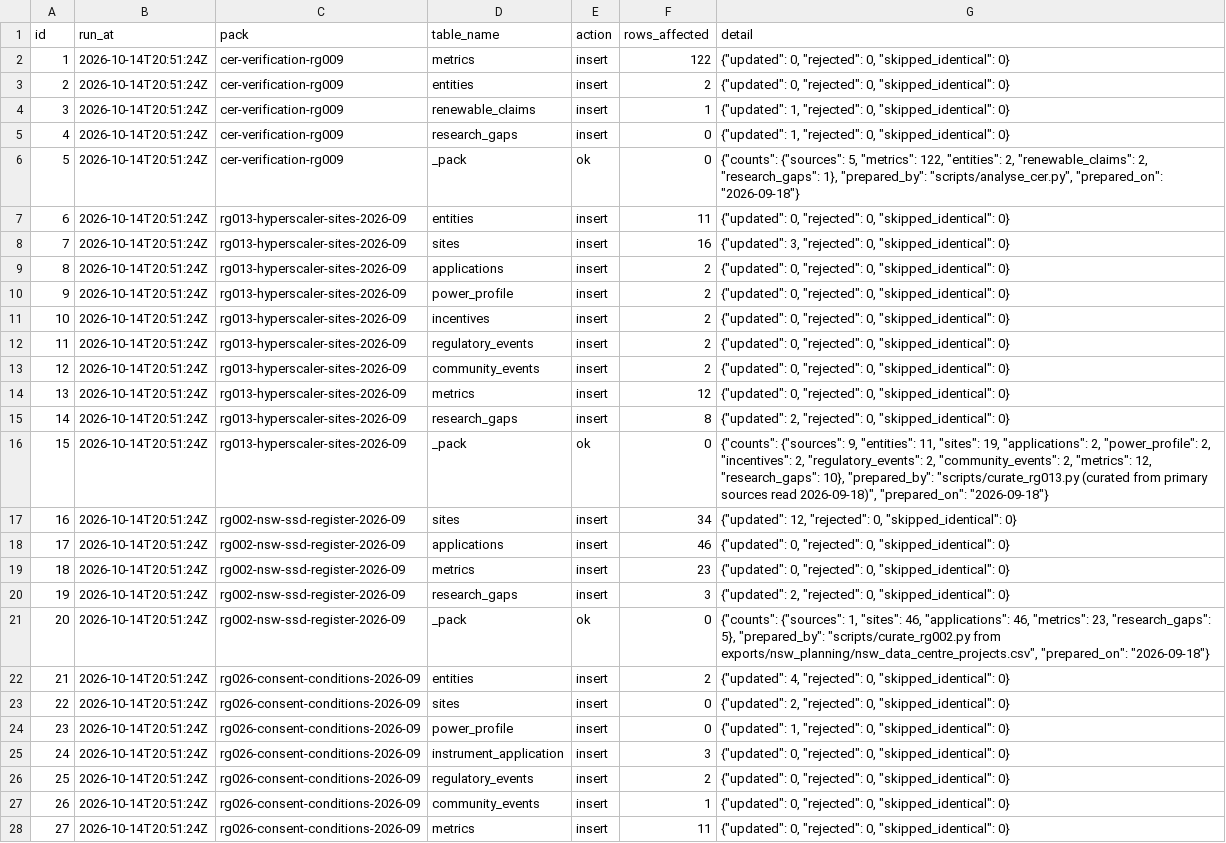
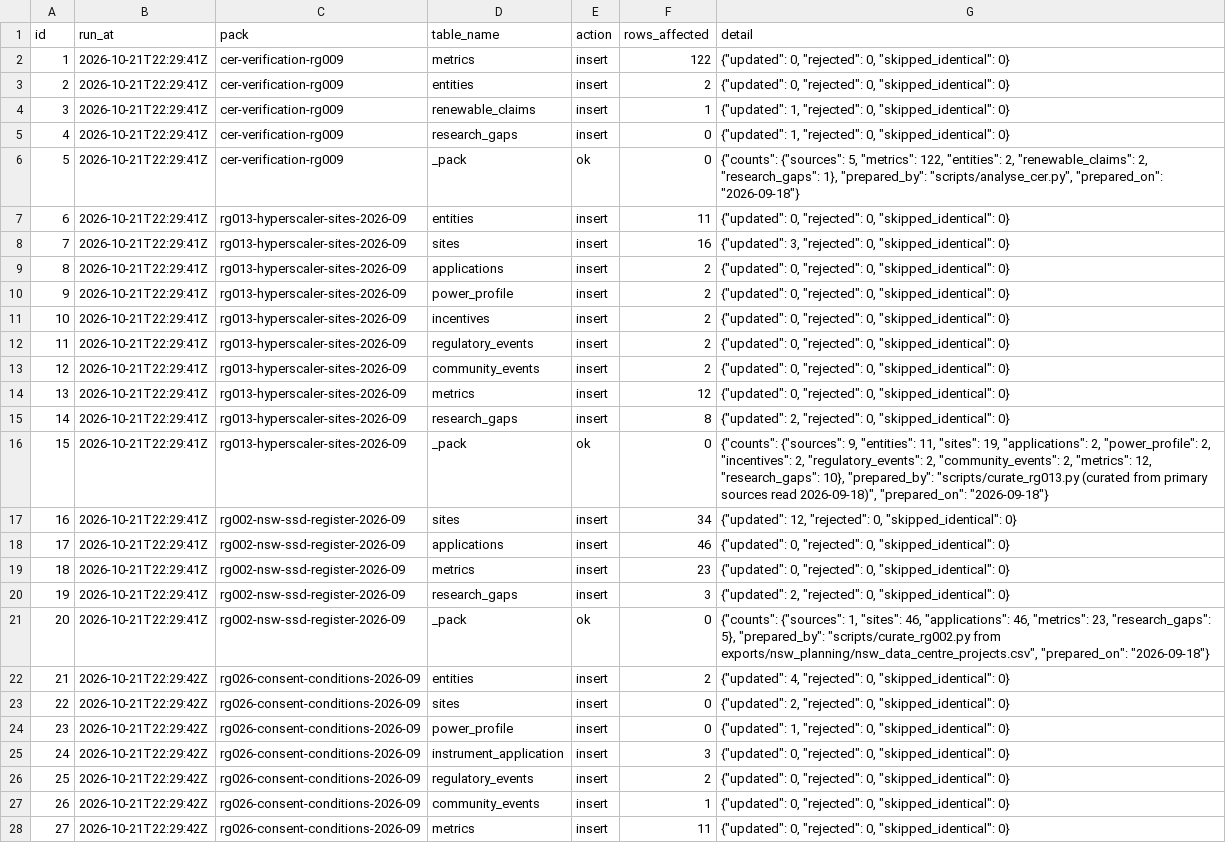
Before and after one commit to dhynesmnk-cyber/weneedtotalkaboutdatacentres, a CSV file: data-pipeline/exports/csv/ingest_log.csv, drawn as a sheet; only a part is shown; the diff covers the shown part only; the diff names each change by its address in the sheet, - before the commit and + after, or states it on an @@ line.

```diff
--- a/data-pipeline/exports/csv/ingest_log.csv
+++ b/data-pipeline/exports/csv/ingest_log.csv
-B2:B21 (run_at): 2026-10-14T20:51:24Z
+B2:B21 (run_at): 2026-10-21T22:29:41Z
-B22:B28 (run_at): 2026-10-14T20:51:24Z
+B22:B28 (run_at): 2026-10-21T22:29:42Z
```
Also changed, not shown: 113 edited cells elsewhere in this file, data-pipeline/exports/csv/entities.csv, data-pipeline/exports/csv/legal_instruments.csv, 21 other files.
